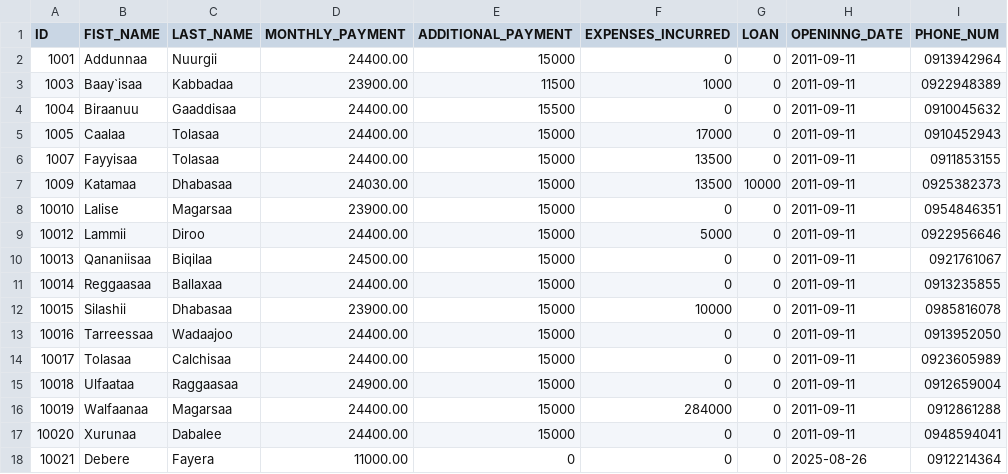
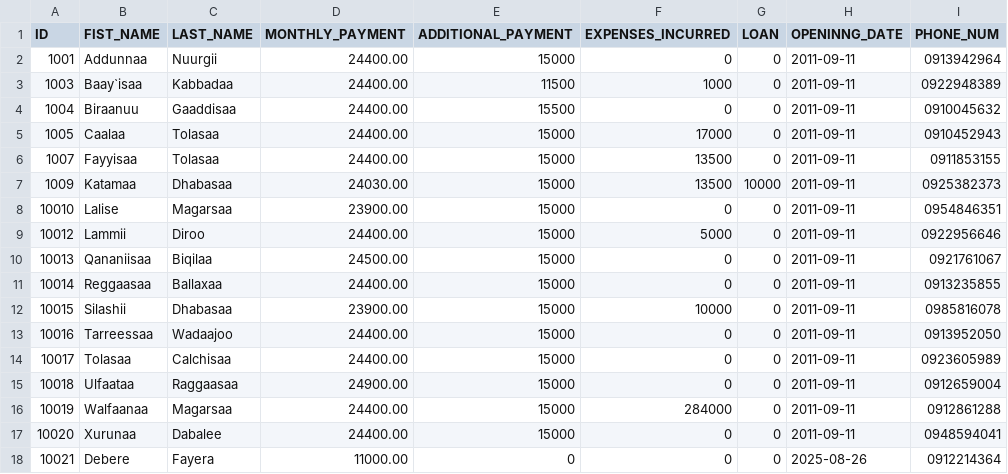
Before and after one commit to Walfaanaa/Afoosha_Walgargaarsa_Odaa, a CSV file: AWO(july).csv, drawn as a sheet; only a part is shown; the diff names each change by its address in the sheet, - before the commit and + after, or states it on an @@ line.

Commit message:
Update monthly payment for ID 1003
Updated the monthly payment for ID 1003 from 23900.00 to 24400.00.

```diff
--- a/AWO(july).csv
+++ b/AWO(july).csv
-D3 (MONTHLY_PAYMENT): 23900.00
+D3 (MONTHLY_PAYMENT): 24400.00
```
